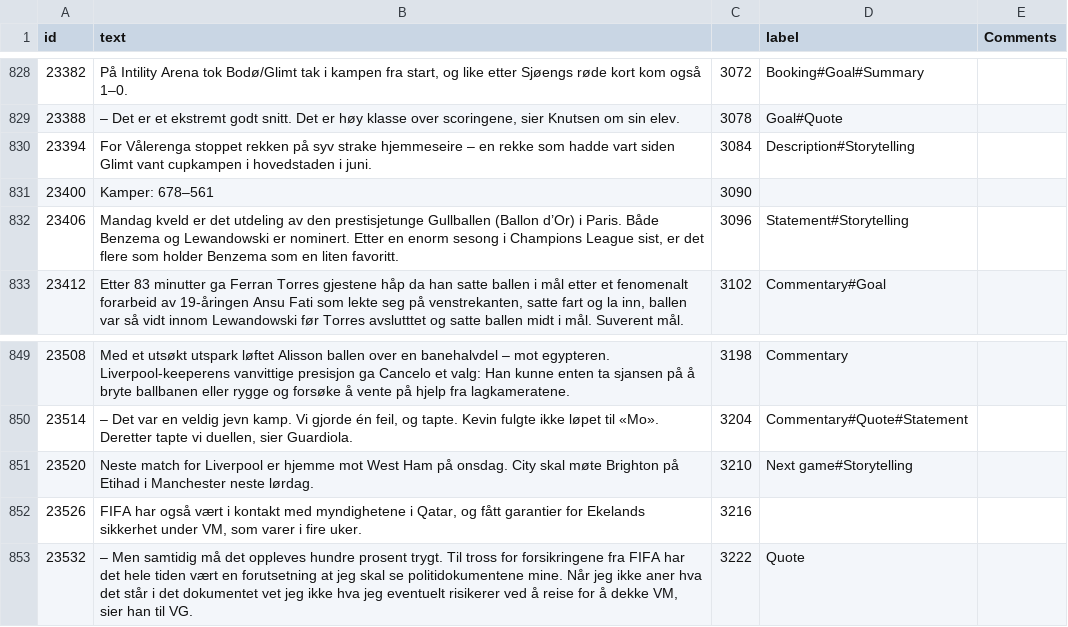
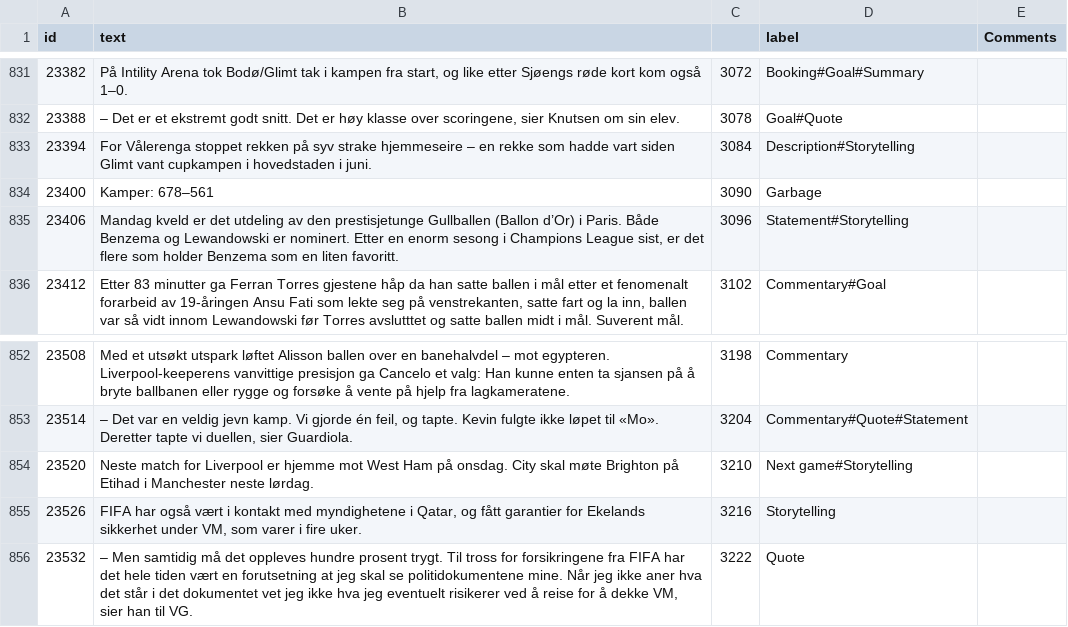
Before and after one commit to hellund/sports-article-classification, a CSV file: src/data/annotation_dataset/vg_article_annotated_dataset.csv, drawn as a sheet; only a part is shown, gaps mark what is left out; the diff covers the shown part only.

Commit message:
Added missing labels to dataset

```diff
--- a/src/data/annotation_dataset/vg_article_annotated_dataset.csv
+++ b/src/data/annotation_dataset/vg_article_annotated_dataset.csv
@@ -830,3 +833,3 @@ id,text,,label,Comments
 23394,For Vålerenga stoppet rekken på syv strake hjemmeseire – en rekke som hadde vart siden Glimt vant cupkampen i hovedstaden i juni.,3084,Description#Storytelling,
-23400,Kamper: 678–561,3090,,
+23400,Kamper: 678–561,3090,Garbage,
 23406,"Mandag kveld er det utdeling av den prestisjetunge Gullballen (Ballon d’Or) i Paris. Både Benzema og Lewandowski er nominert. Etter en enorm sesong i Champions League sist, er det flere som holder Benzema som en liten favoritt. ",3096,Statement#Storytelling,
@@ -851,3 +854,3 @@ id,text,,label,Comments
 23520,Neste match for Liverpool er hjemme mot West Ham på onsdag. City skal møte Brighton på Etihad i Manchester neste lørdag.,3210,Next game#Storytelling,
-23526,"FIFA har også vært i kontakt med myndighetene i Qatar, og fått garantier for Ekelands sikkerhet under VM, som varer i fire uker. ",3216,,
+23526,"FIFA har også vært i kontakt med myndighetene i Qatar, og fått garantier for Ekelands sikkerhet under VM, som varer i fire uker. ",3216,Storytelling,
 23532,"– Men samtidig må det oppleves hundre prosent trygt. Til tross for forsikringene fra FIFA har det hele tiden vært en forutsetning at jeg skal se politidokumentene mine. Når jeg ikke aner hva det står i det dokumentet vet jeg ikke hva jeg eventuelt risikerer ved å reise for å dekke VM, sier han til VG.",3222,Quote,
```
Also changed, not shown: 4 added rows and 1 edited cell elsewhere in this file, 1 other file.
